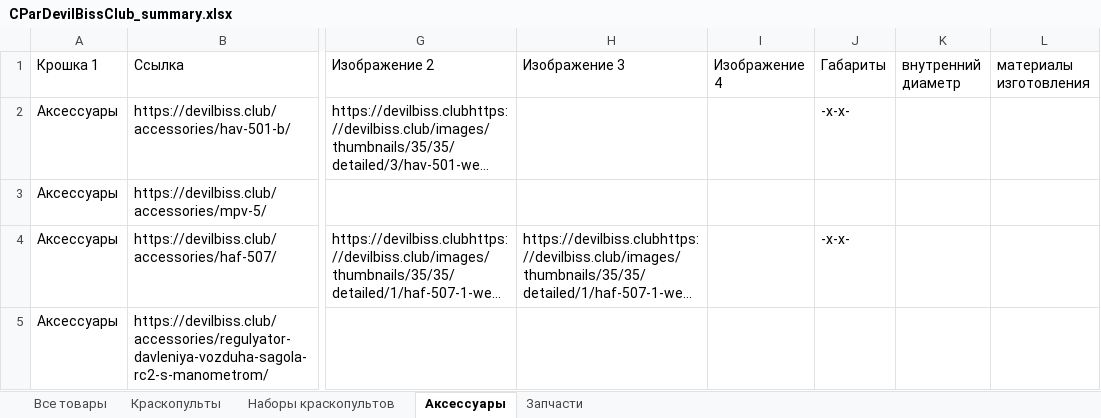
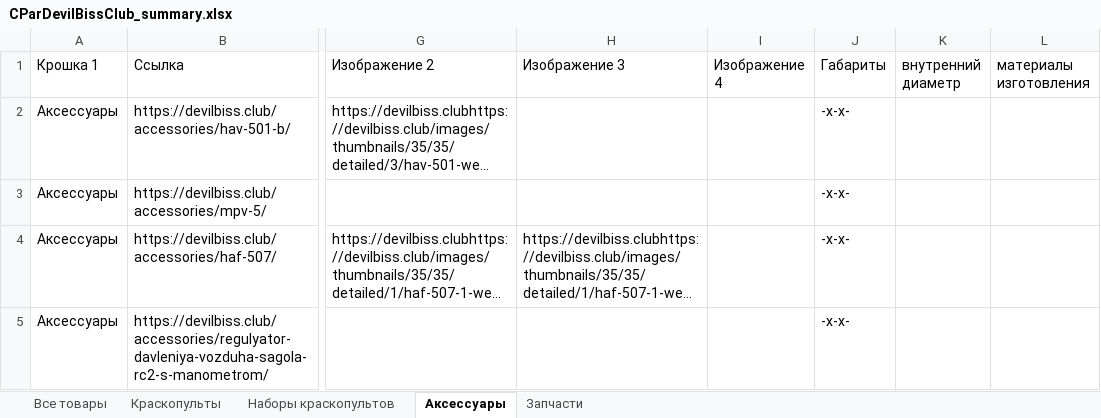
Before and after one commit to DARYIEN/detailedParsers, an Excel workbook: root/parsers/CParDevilBissClub/CParDevilBissClub_summary.xlsx, sheet Аксессуары, drawn as a sheet; only a part is shown, gaps mark what is left out; long unchanged cells end in …; values as stored, in another font and other column widths than the file's, no borders; the diff covers the shown part only; the diff names each change by its address in the sheet, - before the commit and + after, or states it on an @@ line.

```diff
--- a/root/parsers/CParDevilBissClub/CParDevilBissClub_summary.xlsx (sheet Аксессуары)
+++ b/root/parsers/CParDevilBissClub/CParDevilBissClub_summary.xlsx (sheet Аксессуары)
-J3 (Габариты): (empty)
+J3 (Габариты): -x-x-
-J5 (Габариты): (empty)
+J5 (Габариты): -x-x-
```
Also changed, not shown: 4 edited cells elsewhere in this sheet, sheet Все товары, sheet Краскопульты, sheet Наборы краскопультов, sheet Запчасти, root/parsers/CParDevilBiss/CParDevilBiss_summary.xlsx, 31 other files.
